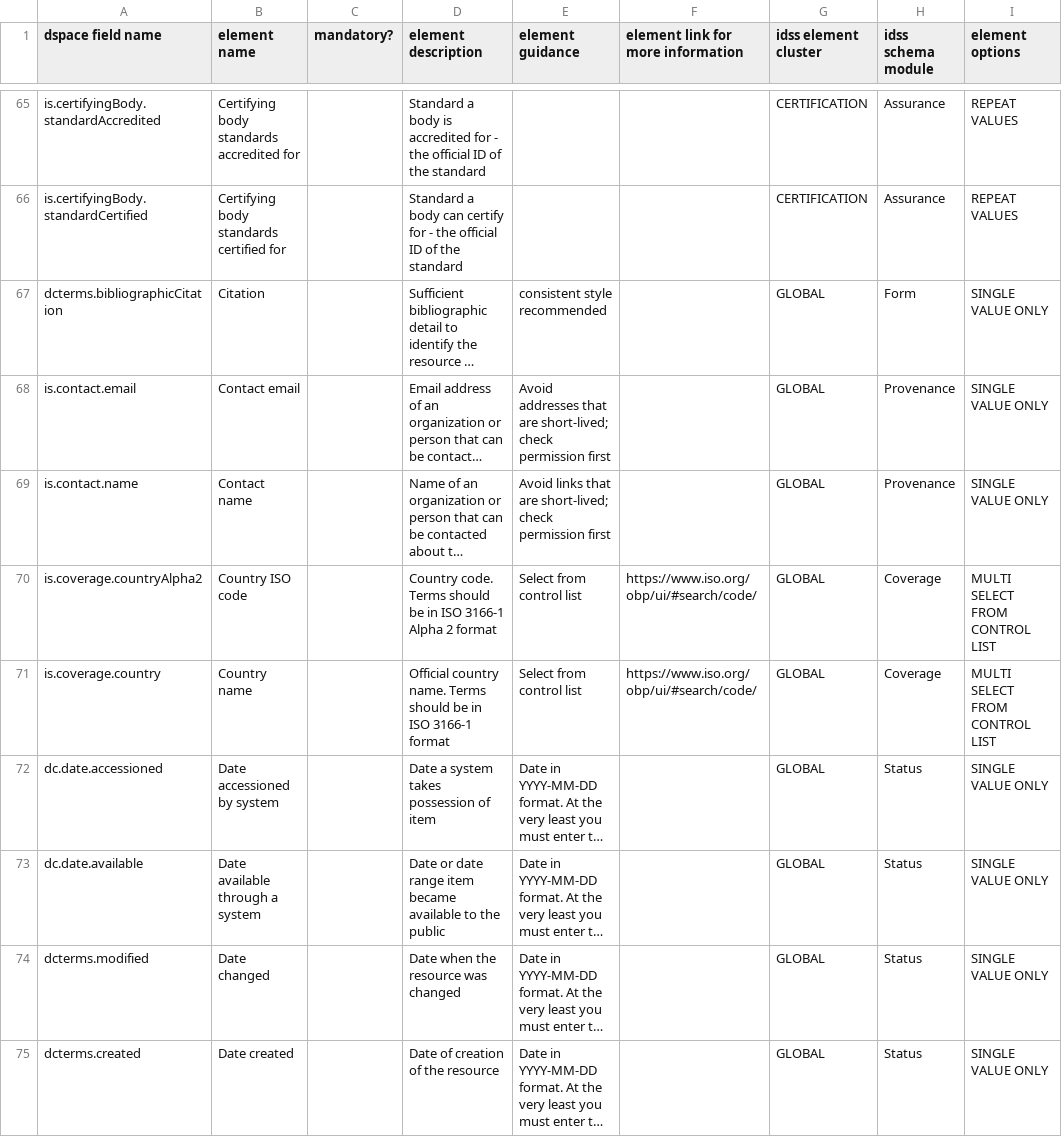
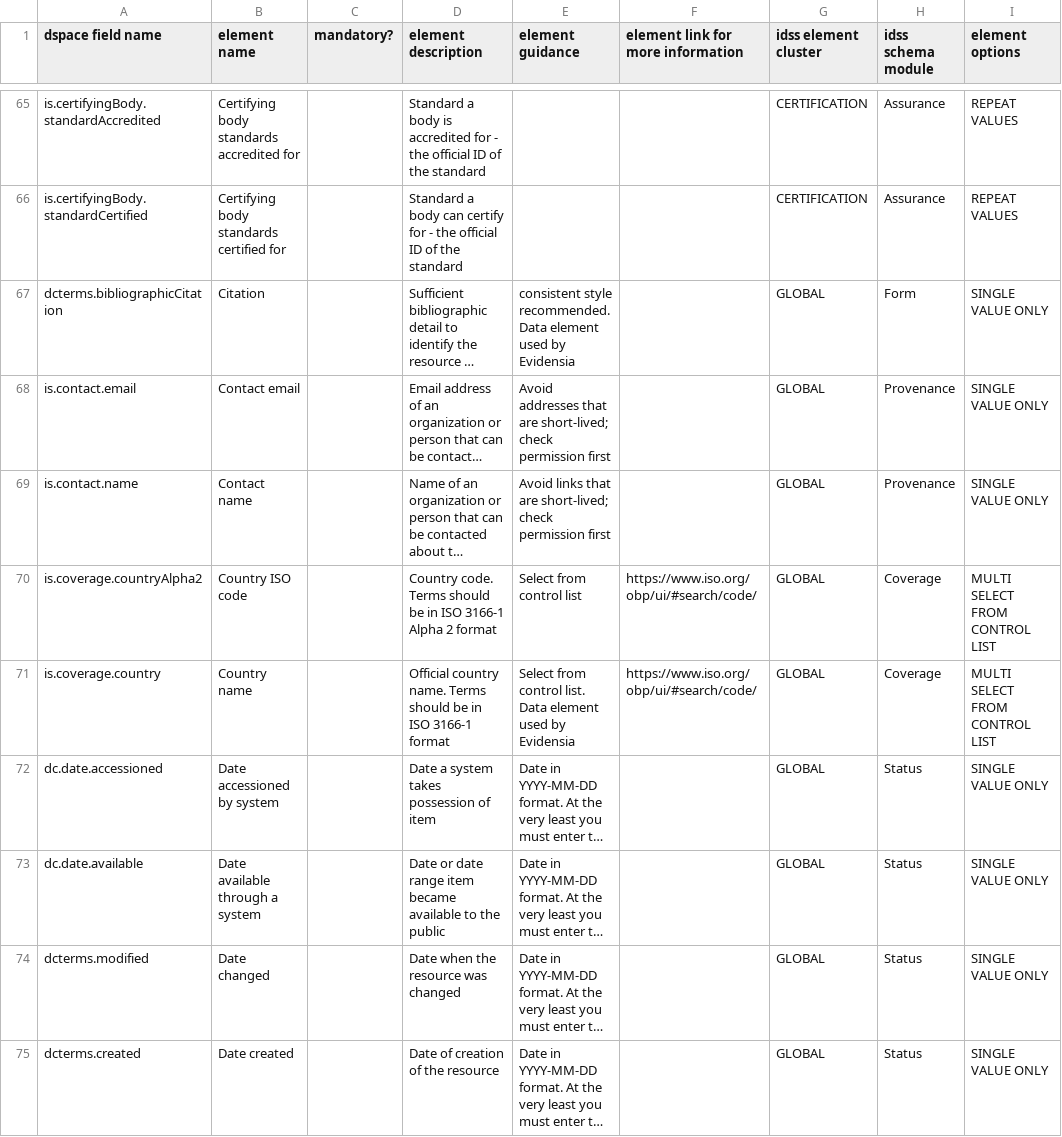
Before and after one commit to ISEAL-Community/iseal-core, a CSV file: data/iseal-core.csv, drawn as a sheet; only a part is shown, gaps mark what is left out; long unchanged cells end in …; the diff covers the shown part only; the diff names each change by its address in the sheet, - before the commit and + after, or states it on an @@ line.

Commit message:
Update iseal-core.csv
Adding which data elements are used by Evidensia.

```diff
--- a/data/iseal-core.csv
+++ b/data/iseal-core.csv
-E67 (element guidance): consistent style recommended
+E67 (element guidance): consistent style recommended. Data element used by Evidensia
-E71 (element guidance): Select from control list
+E71 (element guidance): Select from control list. Data element used by Evidensia
```
Also changed, not shown: 28 edited cells elsewhere in this file.
